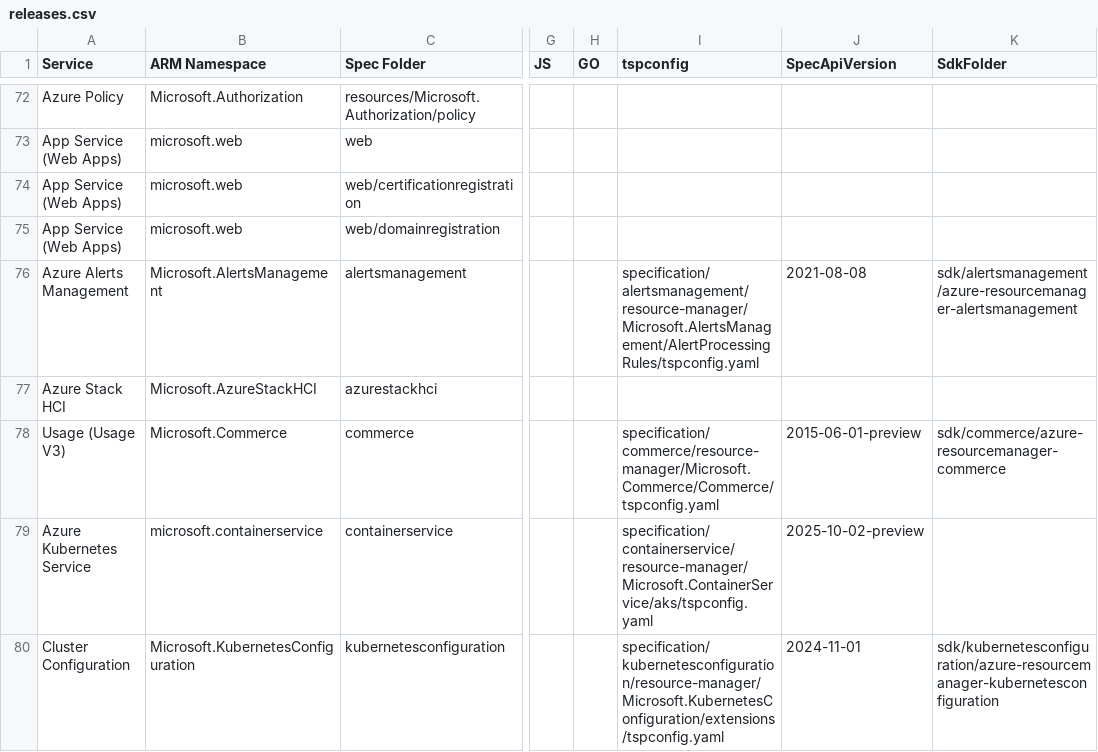
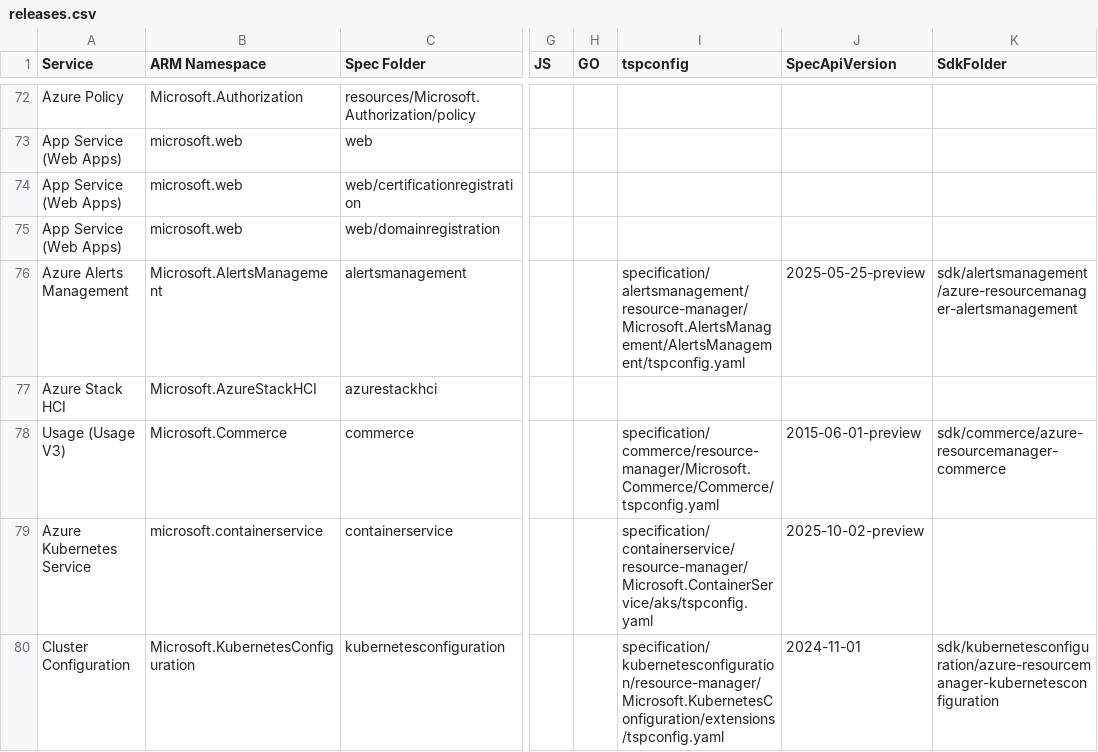
Before and after one commit to weidongxu-microsoft/typespec-sdk-releases, a CSV file: releases.csv, drawn as a sheet; only a part is shown, gaps mark what is left out; the diff names each change by its address in the sheet, - before the commit and + after, or states it on an @@ line.

Commit message:
fix wrong tspconfig path

```diff
--- a/releases.csv
+++ b/releases.csv
-I76 (tspconfig): specification/alertsmanagement/resource-manager/Microsoft.AlertsManagement/AlertProcessingRules/tspconfig.yaml
+I76 (tspconfig): specification/alertsmanagement/resource-manager/Microsoft.AlertsManagement/AlertsManagement/tspconfig.yaml
-J76 (SpecApiVersion): 2021-08-08
+J76 (SpecApiVersion): 2025-05-25-preview
```
